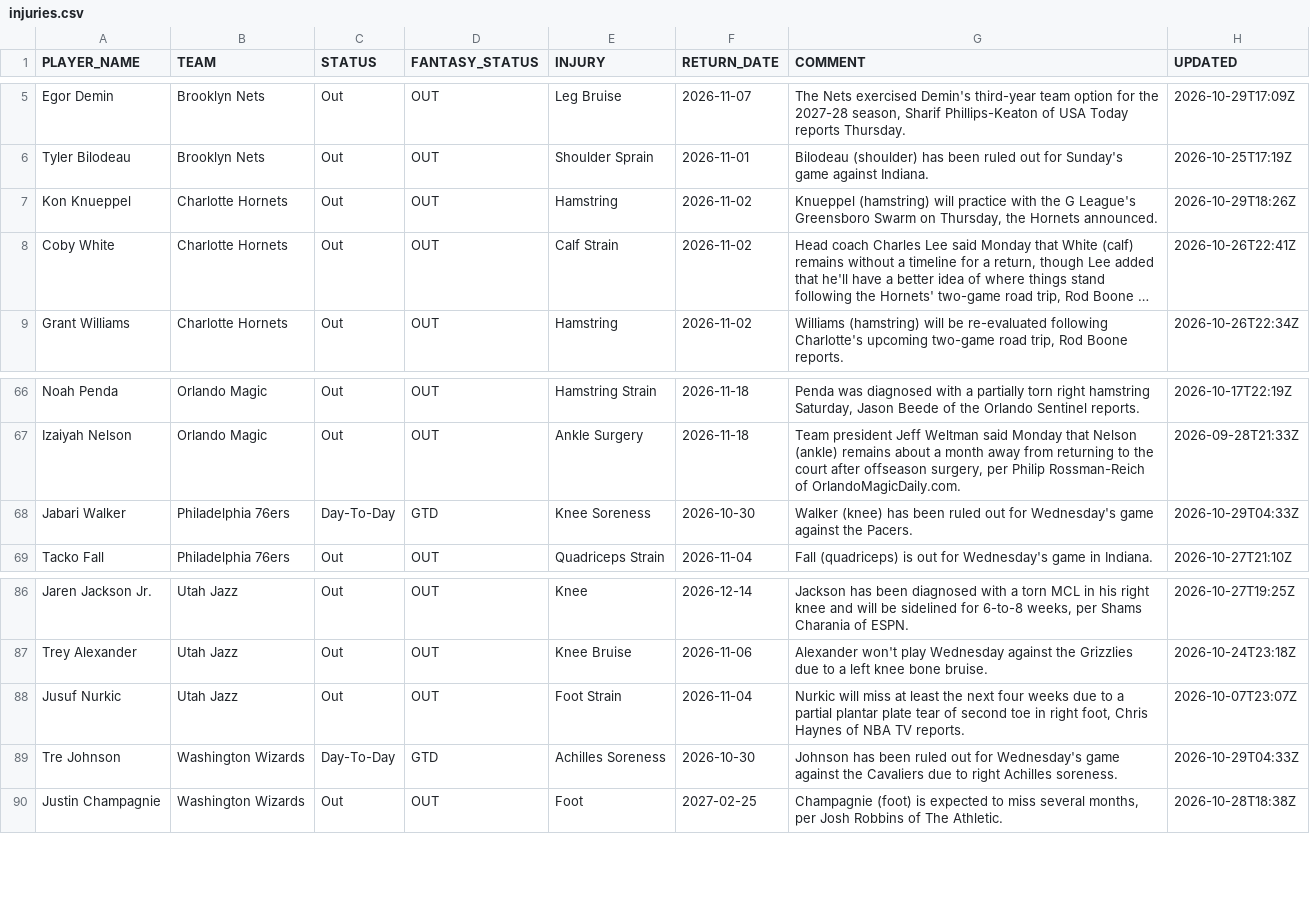
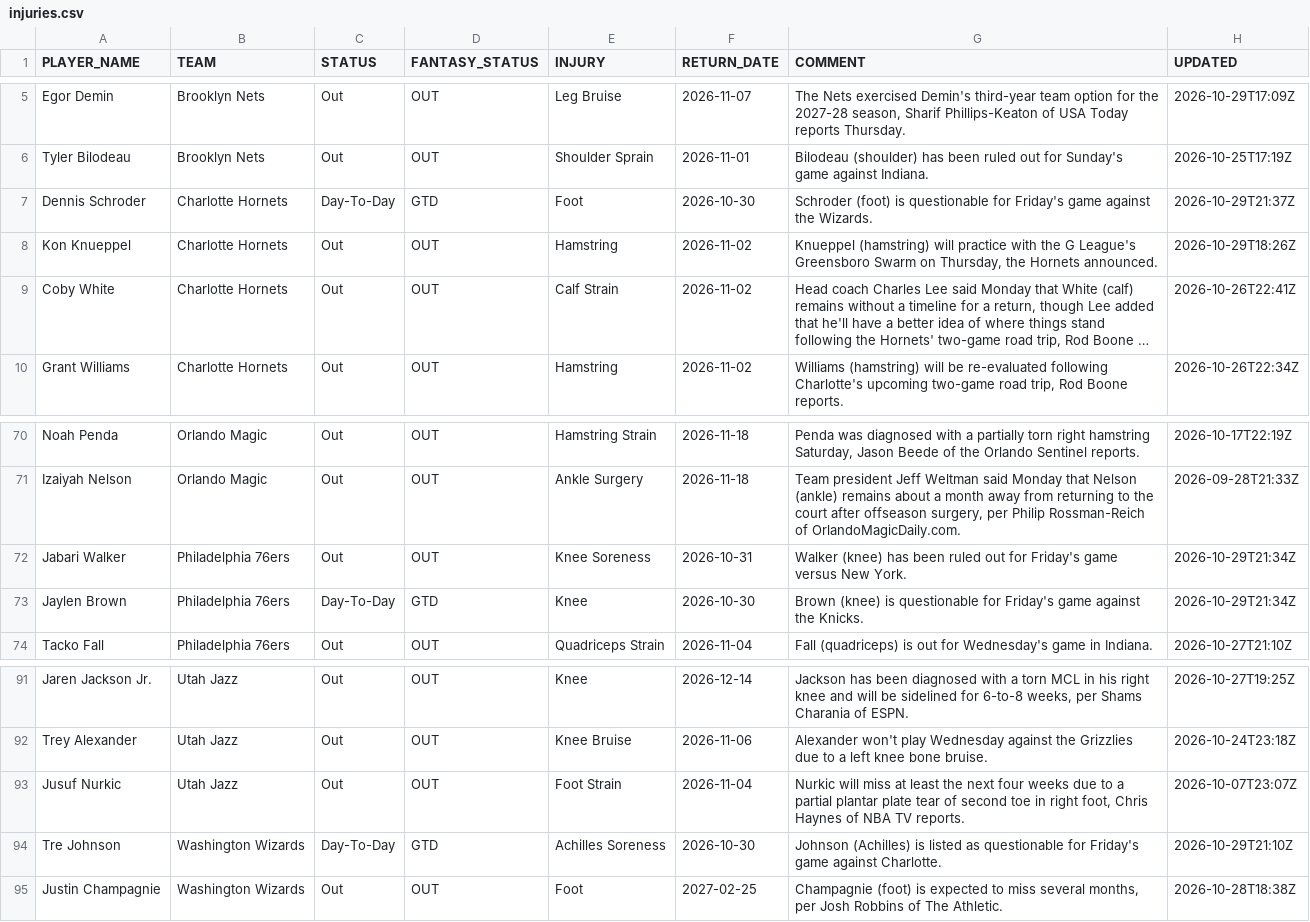
Before and after one commit to RoiGreen/dagger, a CSV file: nba_2026_27/injuries.csv, drawn as a sheet; only a part is shown, gaps mark what is left out; long unchanged cells end in …; the diff covers the shown part only.

```diff
--- a/nba_2026_27/injuries.csv
+++ b/nba_2026_27/injuries.csv
@@ -6,2 +6,3 @@ Egor Demin,Brooklyn Nets,Out,OUT,Leg Bruise,2026-11-07,"The Nets exercised Demin
 Tyler Bilodeau,Brooklyn Nets,Out,OUT,Shoulder Sprain,2026-11-01,Bilodeau (shoulder) has been ruled out for Sunday's game against Indiana.,2026-10-25T17:19Z
+Dennis Schroder,Charlotte Hornets,Day-To-Day,GTD,Foot,2026-10-30,Schroder (foot) is questionable for Friday's game against the Wizards.,2026-10-29T21:37Z
 Kon Knueppel,Charlotte Hornets,Out,OUT,Hamstring,2026-11-02,"Knueppel (hamstring) will practice with the G League's Greensboro Swarm on Thursday, the Hornets announced.",2026-10-29T18:26Z
@@ -67,3 +71,4 @@ Noah Penda,Orlando Magic,Out,OUT,Hamstring Strain,2026-11-18,"Penda was diagnose
 Izaiyah Nelson,Orlando Magic,Out,OUT,Ankle Surgery,2026-11-18,"Team president Jeff Weltman said Monday that Nelson (ankle) remains about a month away from returning to the court after offseason surgery, per Philip Rossman-Reich of OrlandoMagicDaily.com.",2026-09-28T21:33Z
-Jabari Walker,Philadelphia 76ers,Day-To-Day,GTD,Knee Soreness,2026-10-30,Walker (knee) has been ruled out for Wednesday's game against the Pacers.,2026-10-29T04:33Z
+Jabari Walker,Philadelphia 76ers,Out,OUT,Knee Soreness,2026-10-31,Walker (knee) has been ruled out for Friday's game versus New York.,2026-10-29T21:34Z
+Jaylen Brown,Philadelphia 76ers,Day-To-Day,GTD,Knee,2026-10-30,Brown (knee) is questionable for Friday's game against the Knicks.,2026-10-29T21:34Z
 Tacko Fall,Philadelphia 76ers,Out,OUT,Quadriceps Strain,2026-11-04,Fall (quadriceps) is out for Wednesday's game in Indiana.,2026-10-27T21:10Z
@@ -88,3 +93,3 @@ Trey Alexander,Utah Jazz,Out,OUT,Knee Bruise,2026-11-06,Alexander won't play Wed
 Jusuf Nurkic,Utah Jazz,Out,OUT,Foot Strain,2026-11-04,"Nurkic will miss at least the next four weeks due to a partial plantar plate tear of second toe in right foot, Chris Haynes of NBA TV reports.",2026-10-07T23:07Z
-Tre Johnson,Washington Wizards,Day-To-Day,GTD,Achilles Soreness,2026-10-30,Johnson has been ruled out for Wednesday's game against the Cavaliers due to right Achilles soreness.,2026-10-29T04:33Z
+Tre Johnson,Washington Wizards,Day-To-Day,GTD,Achilles Soreness,2026-10-30,Johnson (Achilles) is listed as questionable for Friday's game against Charlotte.,2026-10-29T21:10Z
 Justin Champagnie,Washington Wizards,Out,OUT,Foot,2027-02-25,"Champagnie (foot) is expected to miss several months, per Josh Robbins of The Athletic.",2026-10-28T18:38Z
```
Also changed, not shown: 6 added rows, 3 removed rows and 20 edited cells elsewhere in this file, 3 other files.
